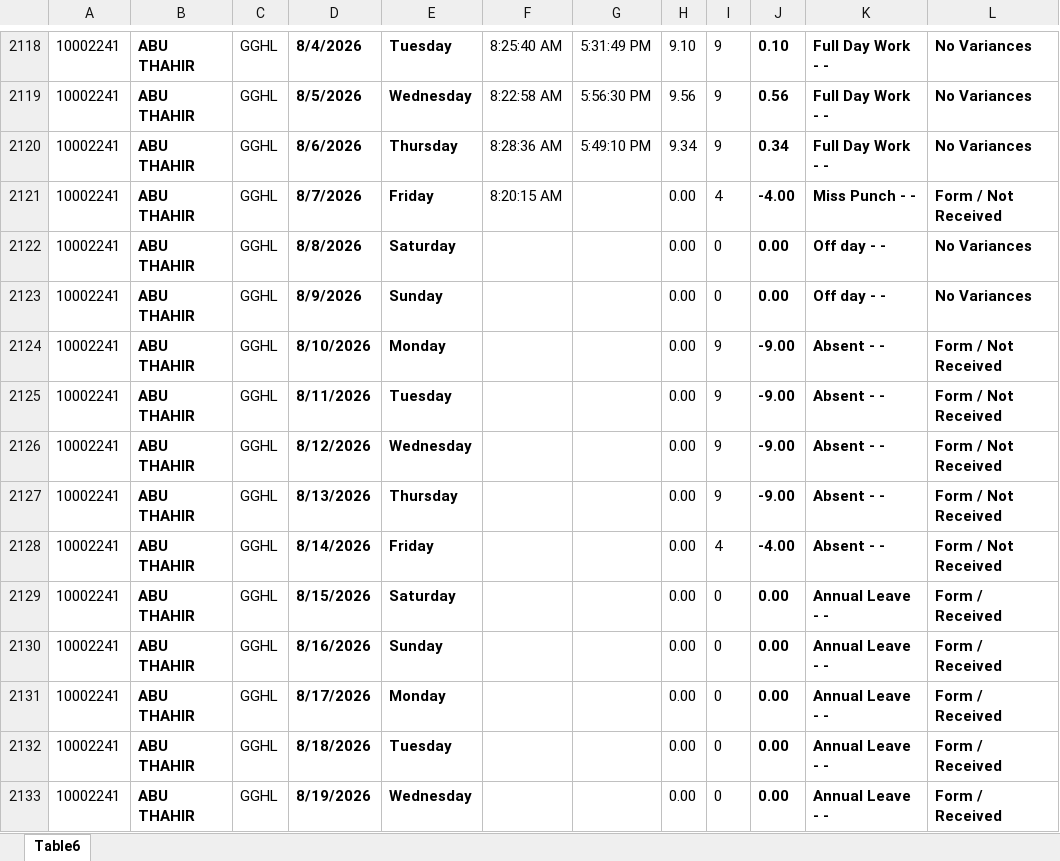
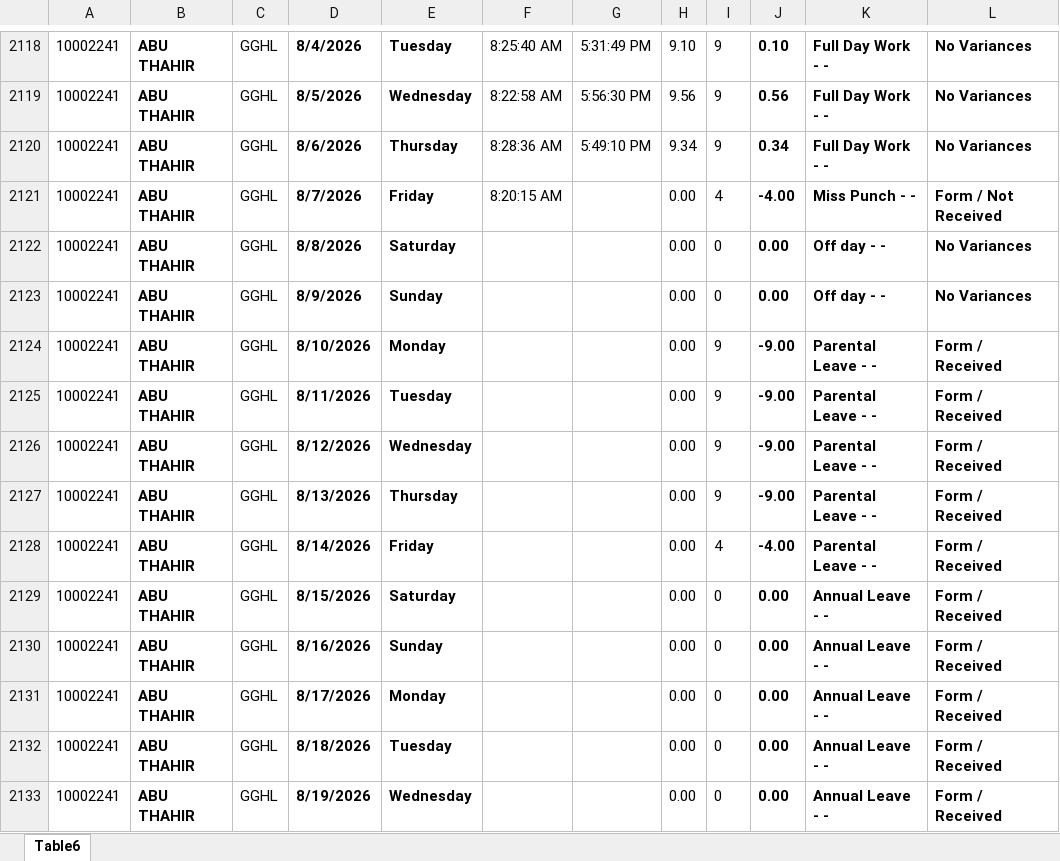
Before and after one commit to p-gghl/attendance, an Excel workbook: Attendance_Report_GGHL.xlsx, sheet Table6, drawn as a sheet; only a part is shown, gaps mark what is left out; values as stored, in another font and other column widths than the file's, no borders; charts and pictures and conditional formats and table styles not drawn; the diff names each change by its address in the sheet, - before the commit and + after, or states it on an @@ line.

Commit message:
Add files via upload

```diff
--- a/Attendance_Report_GGHL.xlsx (sheet Table6)
+++ b/Attendance_Report_GGHL.xlsx (sheet Table6)
-K2124:K2128: Absent - -
+K2124:K2128: Parental Leave - -
-L2124:L2128: Form / Not Received
+L2124:L2128: Form / Received
```
